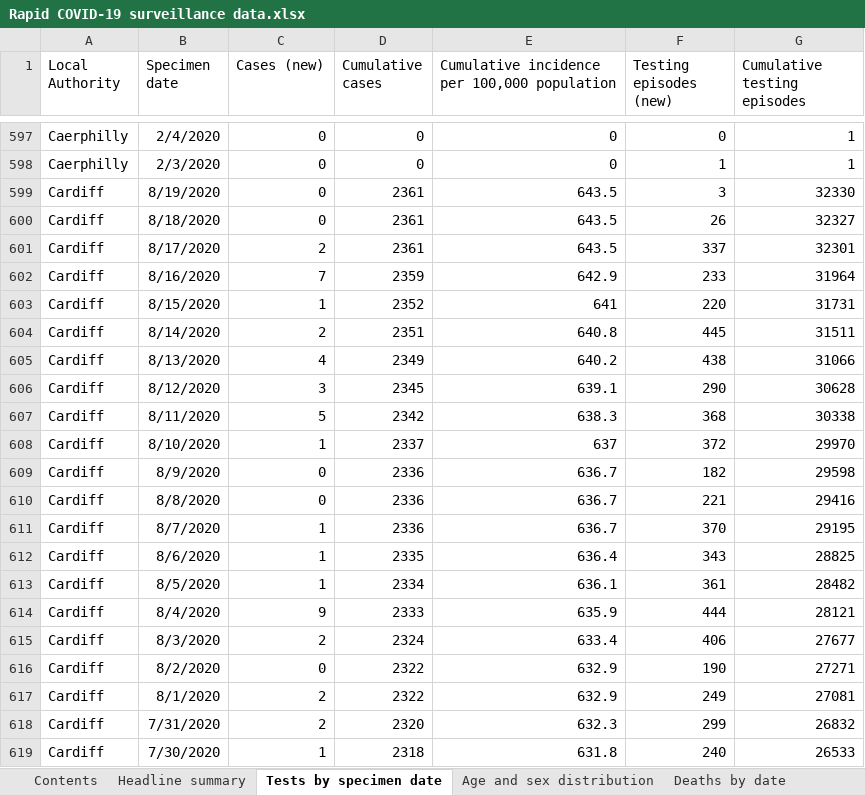
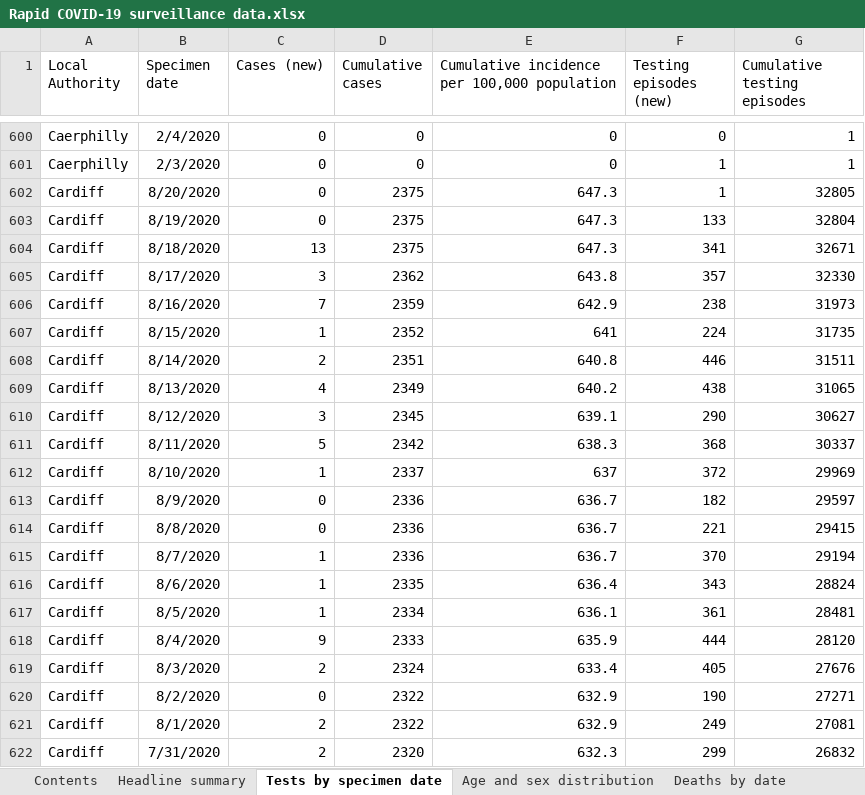
Before and after one commit to geeogi/covid-19-uk-data, an Excel workbook: data/raw/phw/Rapid COVID-19 surveillance data.xlsx, sheet Tests by specimen date, drawn as a sheet; only a part is shown, gaps mark what is left out; the shorter side is filled out with more unchanged rows; values as stored, in another font and other column widths than the file's, no borders; addresses are those after the commit; the diff covers the shown part only; the diff names each change by its address in the sheet, - before the commit and + after, or states it on an @@ line.

```diff
--- a/data/raw/phw/Rapid COVID-19 surveillance data.xlsx (sheet Tests by specimen date)
+++ b/data/raw/phw/Rapid COVID-19 surveillance data.xlsx (sheet Tests by specimen date)
+row 602: Cardiff | 8/20/2020 | 0 | 2375 | 647.3 | 1 | 32805
-D603:D604 (Cumulative cases): 2361
+D603:D604 (Cumulative cases): 2375
-E603:E604: 643.5
+E603:E604: 647.3
-F603 (Testing episodes (new)): 3
+F603 (Testing episodes (new)): 133
-G603 (Cumulative testing episodes): 32330
+G603 (Cumulative testing episodes): 32804
-C604 (Cases (new)): 0
+C604 (Cases (new)): 13
-F604 (Testing episodes (new)): 26
+F604 (Testing episodes (new)): 341
-G604 (Cumulative testing episodes): 32327
+G604 (Cumulative testing episodes): 32671
-C605 (Cases (new)): 2
+C605 (Cases (new)): 3
-D605 (Cumulative cases): 2361
+D605 (Cumulative cases): 2362
-E605: 643.5
+E605: 643.8
-F605 (Testing episodes (new)): 337
+F605 (Testing episodes (new)): 357
-G605 (Cumulative testing episodes): 32301
+G605 (Cumulative testing episodes): 32330
-F606 (Testing episodes (new)): 233
+F606 (Testing episodes (new)): 238
-G606 (Cumulative testing episodes): 31964
+G606 (Cumulative testing episodes): 31973
-F607 (Testing episodes (new)): 220
+F607 (Testing episodes (new)): 224
-G607 (Cumulative testing episodes): 31731
+G607 (Cumulative testing episodes): 31735
-F608 (Testing episodes (new)): 445
+F608 (Testing episodes (new)): 446
-G609 (Cumulative testing episodes): 31066
+G609 (Cumulative testing episodes): 31065
-G610 (Cumulative testing episodes): 30628
+G610 (Cumulative testing episodes): 30627
-G611 (Cumulative testing episodes): 30338
+G611 (Cumulative testing episodes): 30337
-G612 (Cumulative testing episodes): 29970
+G612 (Cumulative testing episodes): 29969
-G613 (Cumulative testing episodes): 29598
+G613 (Cumulative testing episodes): 29597
-G614 (Cumulative testing episodes): 29416
+G614 (Cumulative testing episodes): 29415
-G615 (Cumulative testing episodes): 29195
+G615 (Cumulative testing episodes): 29194
-G616 (Cumulative testing episodes): 28825
+G616 (Cumulative testing episodes): 28824
-G617 (Cumulative testing episodes): 28482
+G617 (Cumulative testing episodes): 28481
-G618 (Cumulative testing episodes): 28121
+G618 (Cumulative testing episodes): 28120
-F619 (Testing episodes (new)): 406
+F619 (Testing episodes (new)): 405
-G619 (Cumulative testing episodes): 27677
+G619 (Cumulative testing episodes): 27676
```
Also changed, not shown: 23 added rows and 329 edited cells elsewhere in this sheet, sheet Total tests authorised, sheet Age and sex distribution, sheet Headline summary, sheet Deaths by date, sheet Contents, 6 other files.
